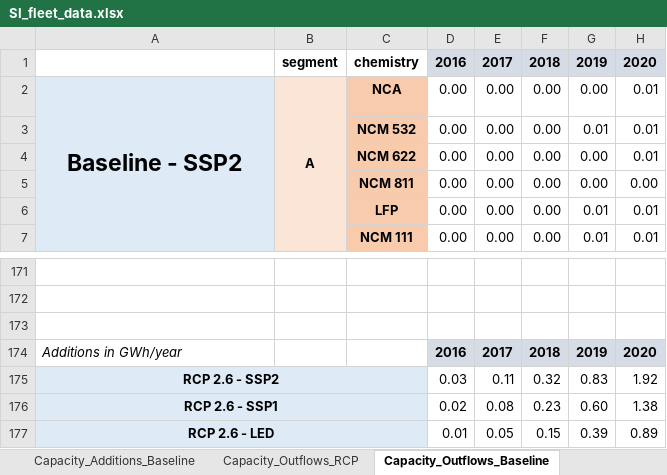
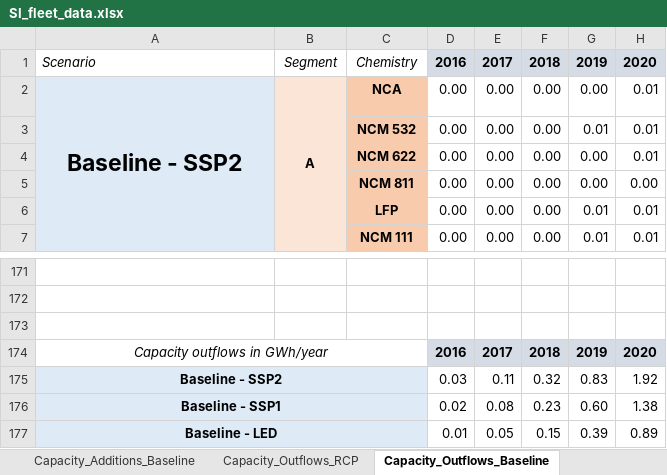
Before and after one commit to lorenzousai/LIBs-demand-, an Excel workbook: SI_fleet_data.xlsx, sheet Capacity_Outflows_Baseline, drawn as a sheet; only a part is shown, gaps mark what is left out; values as stored, in another font and other column widths than the file's, no borders; the diff names each change by its address in the sheet, - before the commit and + after, or states it on an @@ line.

```diff
--- a/SI_fleet_data.xlsx (sheet Capacity_Outflows_Baseline)
+++ b/SI_fleet_data.xlsx (sheet Capacity_Outflows_Baseline)
-A1: (empty)
+A1: Scenario
-B1: segment
+B1: Segment
@@ B1:C1 bold: on → off, italic: off → on @@
-C1: chemistry
+C1: Chemistry
-A174: Additions in GWh/year
+A174: Capacity outflows in GWh/year
-A174 alignment: left
+A174 alignment: center
+A174:C174 merged
-A175: RCP 2.6 - SSP2
+A175: Baseline - SSP2
-A176: RCP 2.6 - SSP1
+A176: Baseline - SSP1
-A177: RCP 2.6 - LED
+A177: Baseline - LED
```
Also changed, not shown: sheet Capacity_Outflows_RCP, sheet Material_Additions_Baseline, sheet Material_Outflows_Baseline, sheet Material_additions_RCP, sheet Material_Outflows_RCP, sheet Employment, 3 more sheets, 1 other file.
